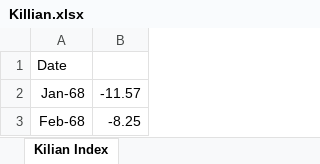
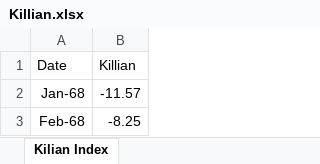
Before and after one commit to GraC2H5OH/CMF_AHF, an Excel workbook: data/Macroeconomic variables/Killian.xlsx, sheet Kilian Index, drawn as a sheet; only a part is shown; values as stored, in another font and other column widths than the file's, no borders; the diff names each change by its address in the sheet, - before the commit and + after, or states it on an @@ line.

Commit message:
dataset with macro

```diff
--- a/data/Macroeconomic variables/Killian.xlsx (sheet Kilian Index)
+++ b/data/Macroeconomic variables/Killian.xlsx (sheet Kilian Index)
-B1: (empty)
+B1: Killian
```
Also changed, not shown: 6 other files.
